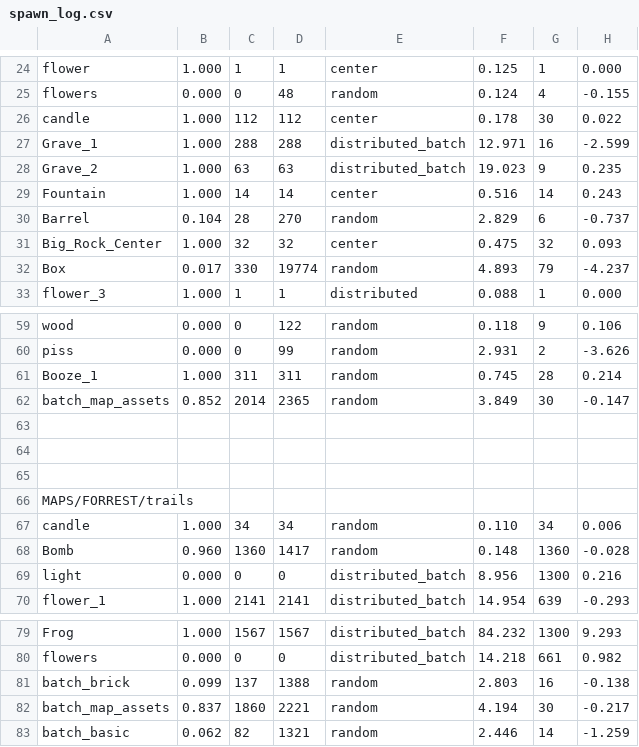
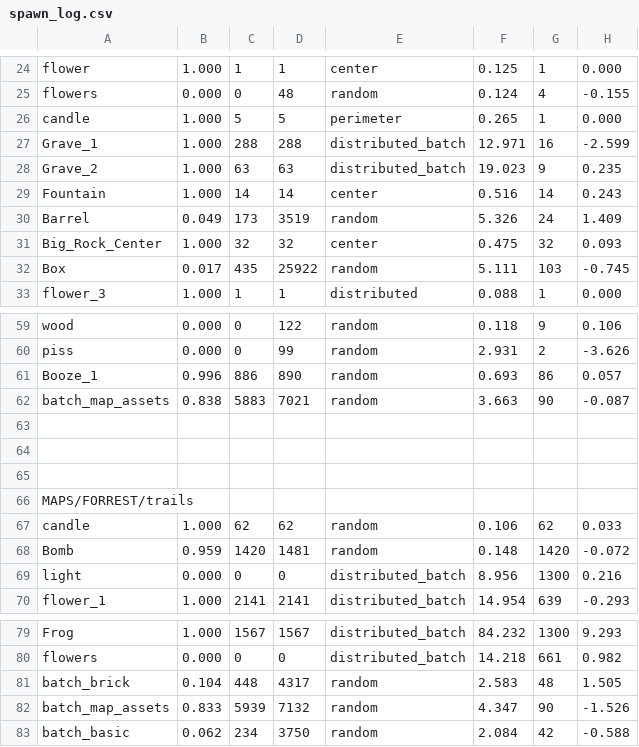
Before and after one commit to cabbabbage/VIBBLE_2D_GAME_ENGINE, a CSV file: MAPS/FORREST/spawn_log.csv, drawn as a sheet; only a part is shown, gaps mark what is left out; the diff covers the shown part only.

```diff
--- a/MAPS/FORREST/spawn_log.csv
+++ b/MAPS/FORREST/spawn_log.csv
@@ -25,3 +25,3 @@ flower,1.000,1,1,center,0.125,1,0.000
 flowers,0.000,0,48,random,0.124,4,-0.155
-candle,1.000,112,112,center,0.178,30,0.022
+candle,1.000,5,5,perimeter,0.265,1,0.000
 Grave_1,1.000,288,288,distributed_batch,12.971,16,-2.599
@@ -29,5 +29,5 @@ Grave_2,1.000,63,63,distributed_batch,19.023,9,0.235
 Fountain,1.000,14,14,center,0.516,14,0.243
-Barrel,0.104,28,270,random,2.829,6,-0.737
+Barrel,0.049,173,3519,random,5.326,24,1.409
 Big_Rock_Center,1.000,32,32,center,0.475,32,0.093
-Box,0.017,330,19774,random,4.893,79,-4.237
+Box,0.017,435,25922,random,5.111,103,-0.745
 flower_3,1.000,1,1,distributed,0.088,1,0.000
@@ -60,4 +60,4 @@ wood,0.000,0,122,random,0.118,9,0.106
 piss,0.000,0,99,random,2.931,2,-3.626
-Booze_1,1.000,311,311,random,0.745,28,0.214
-batch_map_assets,0.852,2014,2365,random,3.849,30,-0.147
+Booze_1,0.996,886,890,random,0.693,86,0.057
+batch_map_assets,0.838,5883,7021,random,3.663,90,-0.087
 
@@ -66,4 +66,4 @@ batch_map_assets,0.852,2014,2365,random,3.849,30,-0.147
 MAPS/FORREST/trails
-candle,1.000,34,34,random,0.110,34,0.006
-Bomb,0.960,1360,1417,random,0.148,1360,-0.028
+candle,1.000,62,62,random,0.106,62,0.033
+Bomb,0.959,1420,1481,random,0.148,1420,-0.072
 light,0.000,0,0,distributed_batch,8.956,1300,0.216
@@ -80,4 +80,4 @@ Frog,1.000,1567,1567,distributed_batch,84.232,1300,9.293
 flowers,0.000,0,0,distributed_batch,14.218,661,0.982
-batch_brick,0.099,137,1388,random,2.803,16,-0.138
-batch_map_assets,0.837,1860,2221,random,4.194,30,-0.217
-batch_basic,0.062,82,1321,random,2.446,14,-1.259
+batch_brick,0.104,448,4317,random,2.583,48,1.505
+batch_map_assets,0.833,5939,7132,random,4.347,90,-1.526
+batch_basic,0.062,234,3750,random,2.084,42,-0.588
```
Also changed, not shown: 2 added rows and 2 removed rows elsewhere in this file, 21 other files.
